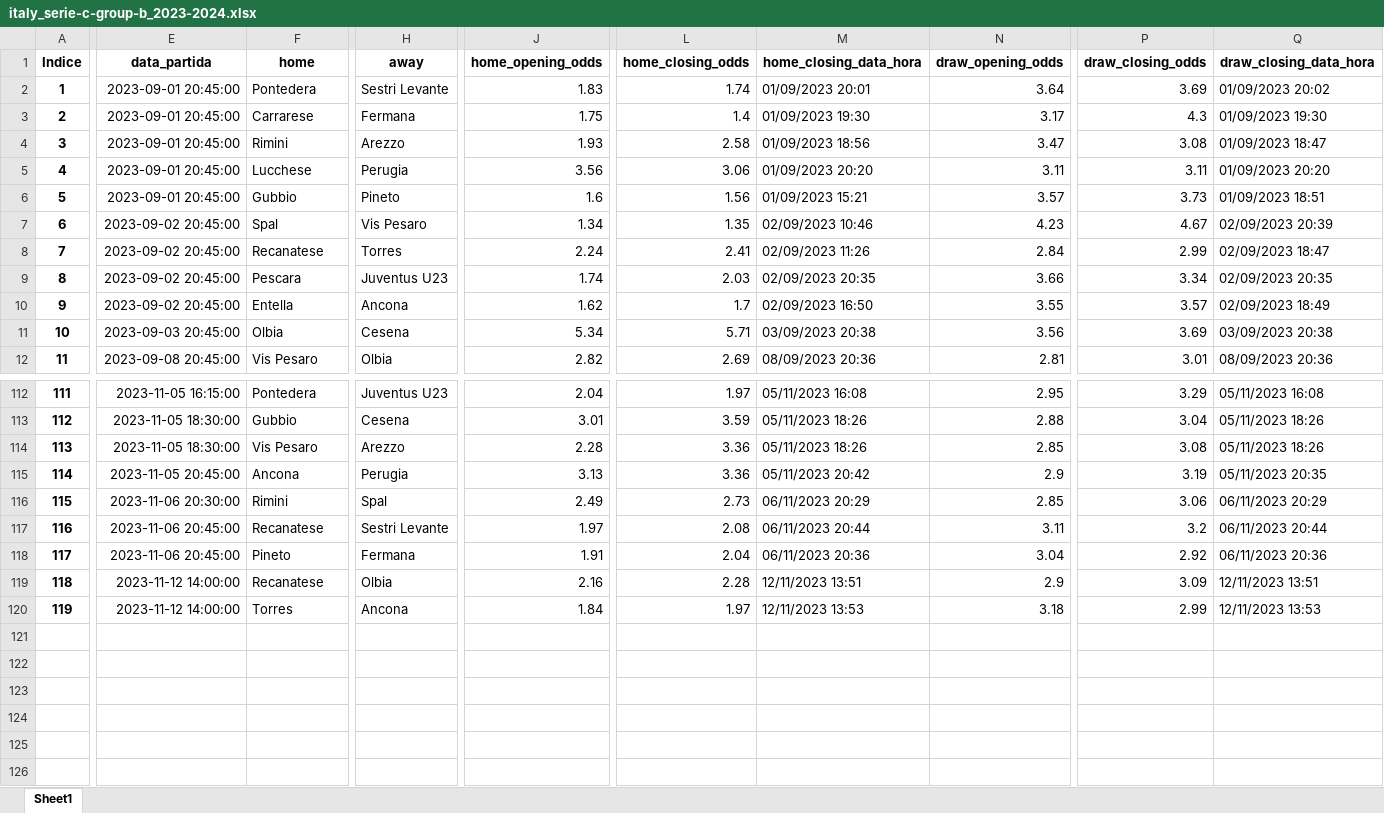
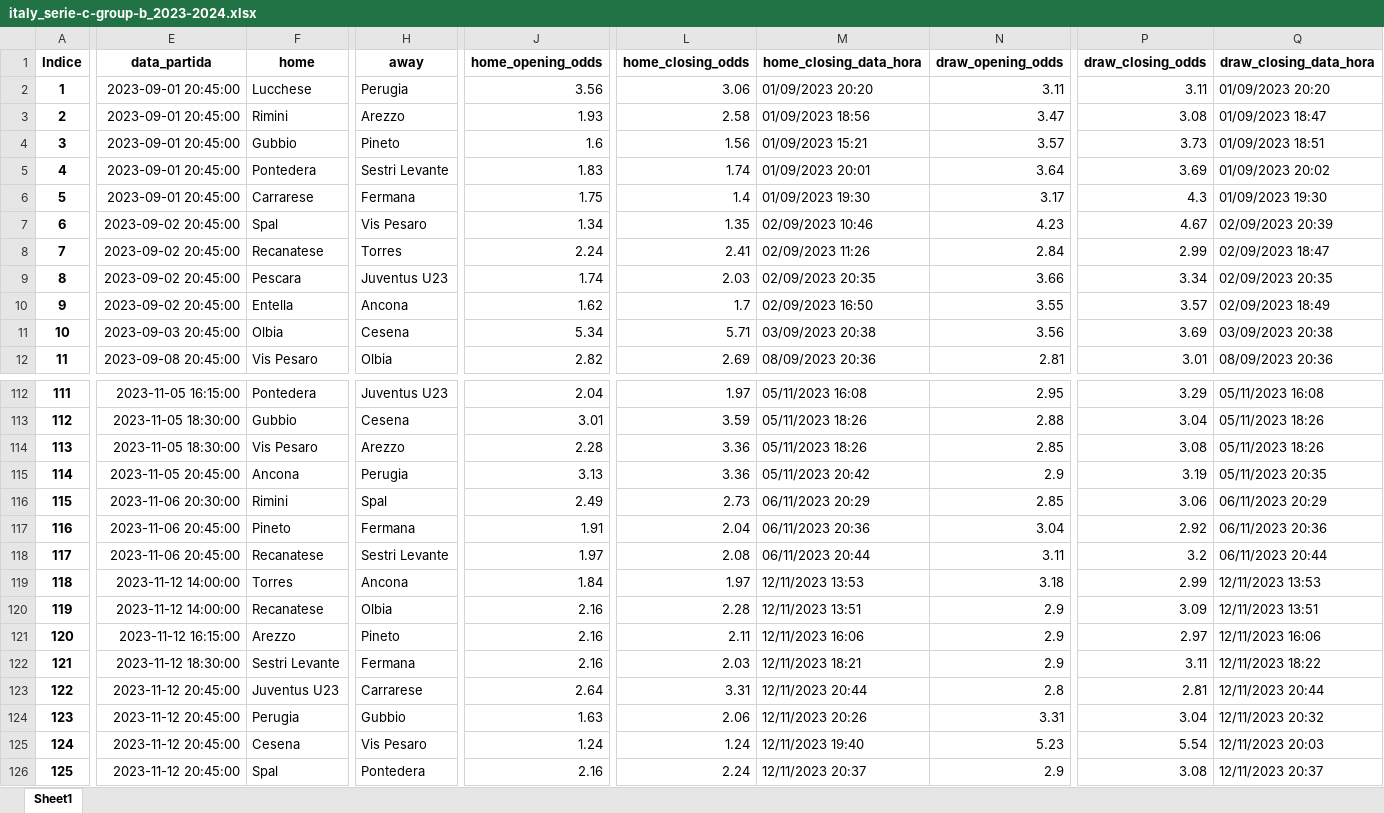
Before and after one commit to tarciziojrdf/poco, an Excel workbook: 2023/italy_serie-c-group-b_2023-2024.xlsx, sheet Sheet1, drawn as a sheet; only a part is shown, gaps mark what is left out; values as stored, in another font and other column widths than the file's, no borders; addresses are those after the commit; rows hold the shown columns only; the diff covers the shown part only; the diff names each change by its address in the sheet, - before the commit and + after, or states it on an @@ line.

```diff
--- a/2023/italy_serie-c-group-b_2023-2024.xlsx (sheet Sheet1)
+++ b/2023/italy_serie-c-group-b_2023-2024.xlsx (sheet Sheet1)
@@ row 5 moved to row 2: 1 @@
@@ row 4 moved to row 3: 2 @@
@@ row 6 moved to row 4: 3 @@
@@ column A (Indice) renumbered between rows 5 and 124 @@
@@ row 118 moved to row 117: 116 @@
+row 119: 118 | 2023-11-12 14:00:00 | Torres | Ancona | 1.84 | 1.97 | 12/11/2023 13:53 | 3.18 | 2.99 | 12/11/2023 13:53
+row 121: 120 | 2023-11-12 16:15:00 | Arezzo | Pineto | 2.16 | 2.11 | 12/11/2023 16:06 | 2.9 | 2.97 | 12/11/2023 16:06
+row 122: 121 | 2023-11-12 18:30:00 | Sestri Levante | Fermana | 2.16 | 2.03 | 12/11/2023 18:21 | 2.9 | 3.11 | 12/11/2023 18:22
+row 123: 122 | 2023-11-12 20:45:00 | Juventus U23 | Carrarese | 2.64 | 3.31 | 12/11/2023 20:44 | 2.8 | 2.81 | 12/11/2023 20:44
-E124 (data_partida): 2023-11-12 14:00:00
+E124 (data_partida): 2023-11-12 20:45:00
-F124 (home): Torres
+F124 (home): Perugia
-H124 (away): Ancona
+H124 (away): Gubbio
-J124 (home_opening_odds): 1.84
+J124 (home_opening_odds): 1.63
-L124 (home_closing_odds): 1.97
+L124 (home_closing_odds): 2.06
-M124 (home_closing_data_hora): 12/11/2023 13:53
+M124 (home_closing_data_hora): 12/11/2023 20:26
-N124 (draw_opening_odds): 3.18
+N124 (draw_opening_odds): 3.31
-P124 (draw_closing_odds): 2.99
+P124 (draw_closing_odds): 3.04
-Q124 (draw_closing_data_hora): 12/11/2023 13:53
+Q124 (draw_closing_data_hora): 12/11/2023 20:32
+row 125: 124 | 2023-11-12 20:45:00 | Cesena | Vis Pesaro | 1.24 | 1.24 | 12/11/2023 19:40 | 5.23 | 5.54 | 12/11/2023 20:03
+row 126: 125 | 2023-11-12 20:45:00 | Spal | Pontedera | 2.16 | 2.24 | 12/11/2023 20:37 | 2.9 | 3.08 | 12/11/2023 20:37
```
Also changed, not shown: 26 moved rows and 4 edited cells elsewhere in this sheet, 2023/argentina_copa-de-la-liga-profesional_2023.xlsx, 2023/hungary_merkantil-bank-liga_2023-2024.xlsx, 41 other files.
